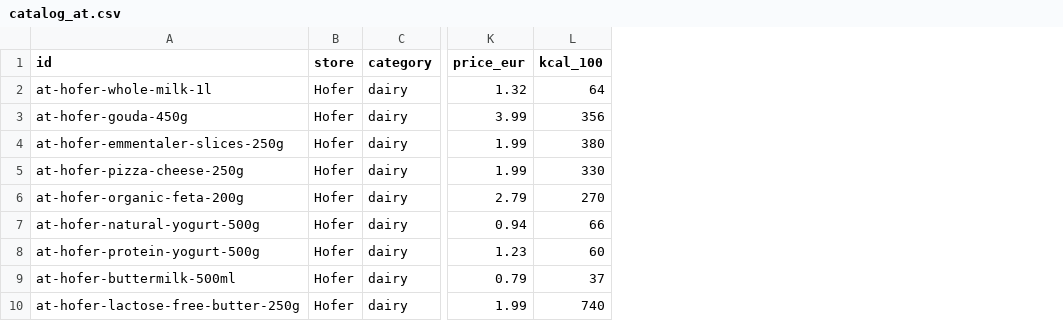
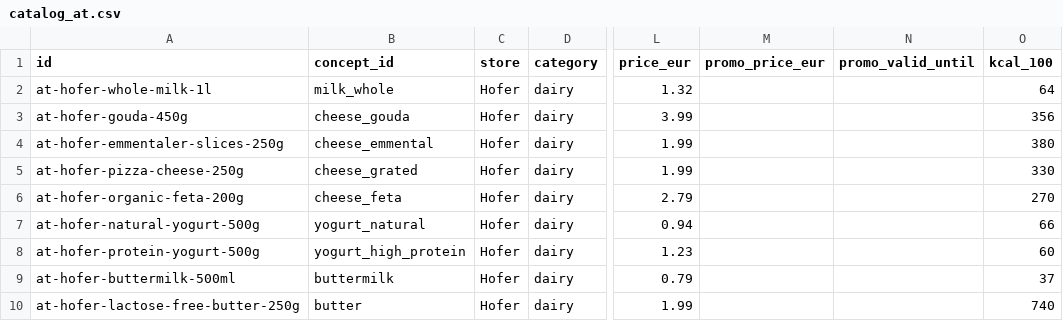
Before and after one commit to IvanSytnik/shopsmart-ai, a CSV file: backend/data_src/catalog_at.csv, drawn as a sheet; only a part is shown, gaps mark what is left out; the diff names each change by its address in the sheet, - before the commit and + after, or states it on an @@ line.

Commit message:
feat(catalog): concept ids and promotions
Every product gets a concept_id (the kind of product, without pack
size) shared by interchangeable products across stores; products of
one concept must have the same unit and category. 11 of 68 concepts
are sold by both Billa and Hofer.

Products can carry a promotion (promo_price_eur, promo_valid_until).
price_eur stays the effective price: the build prices as of the
catalog's price_date, and ProductCatalog re-prices as of today, so an
ended promotion reverts to regular_price_eur without a rebuild.

```diff
--- a/backend/data_src/catalog_at.csv
+++ b/backend/data_src/catalog_at.csv
+column B (concept_id), rows 2-10: milk_whole | cheese_gouda | cheese_emmental | cheese_grated | cheese_feta | yogurt_natural | yogurt_high_protein | buttermilk | butter
+column M (promo_price_eur), empty
+column N (promo_valid_until), empty
```
Also changed, not shown: 8 other files.
